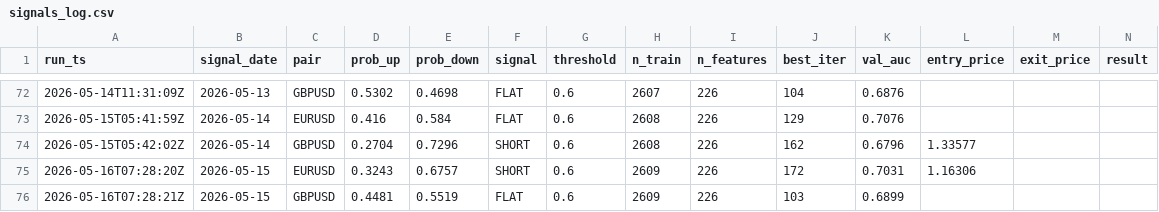
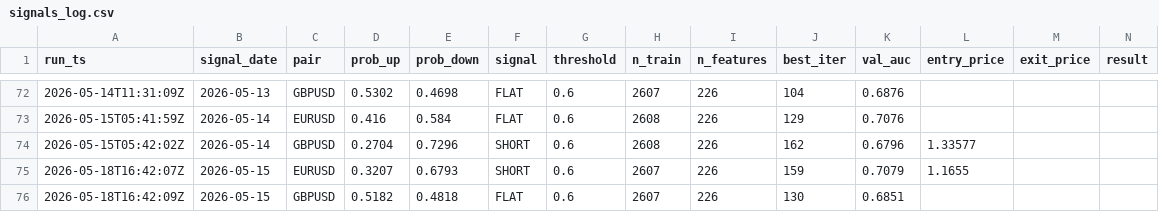
Before and after one commit to diego46watt/trading-signals, a CSV file: signals_log.csv, drawn as a sheet; only a part is shown, gaps mark what is left out; removed rows and columns are numbered as before the commit, all else as after; rows hold the shown columns only; the diff names each change by its address in the sheet, - before the commit and + after, or states it on an @@ line.

Commit message:
signal: 2026-05-18 — update results + new signals [skip ci]

```diff
--- a/signals_log.csv
+++ b/signals_log.csv
-row 75: 2026-05-16T07:28:20Z | 2026-05-15 | EURUSD | 0.3243 | 0.6757 | SHORT | 0.6 | 2609 | 226 | 172 | 0.7031 | 1.16306
+row 75: 2026-05-18T16:42:07Z | 2026-05-15 | EURUSD | 0.3207 | 0.6793 | SHORT | 0.6 | 2607 | 226 | 159 | 0.7079 | 1.1655
-A76 (run_ts): 2026-05-16T07:28:21Z
+A76 (run_ts): 2026-05-18T16:42:09Z
-D76 (prob_up): 0.4481
+D76 (prob_up): 0.5182
-E76 (prob_down): 0.5519
+E76 (prob_down): 0.4818
-H76 (n_train): 2609
+H76 (n_train): 2607
-J76 (best_iter): 103
+J76 (best_iter): 130
-K76 (val_auc): 0.6899
+K76 (val_auc): 0.6851
```
